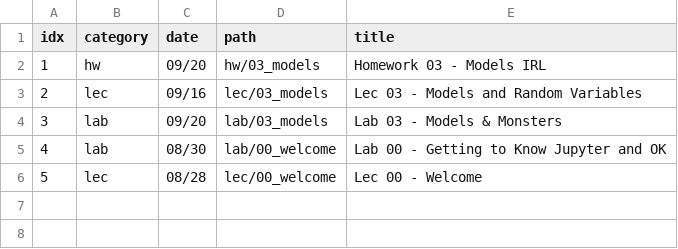
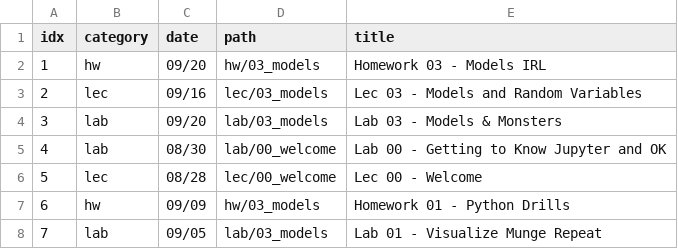
Before and after one commit to charlesfrye/psych101d, a CSV file: _includes/materialtable.csv, drawn as a sheet; the diff names each change by its address in the sheet, - before the commit and + after, or states it on an @@ line.

Commit message:
adds lab01 and hw01 to the materialtable

```diff
--- a/_includes/materialtable.csv
+++ b/_includes/materialtable.csv
+row 7: 6 | hw | 09/09 | hw/03_models | Homework 01 - Python Drills
+row 8: 7 | lab | 09/05 | lab/03_models | Lab 01 - Visualize Munge Repeat
```
Also changed, not shown: 1 other file.
